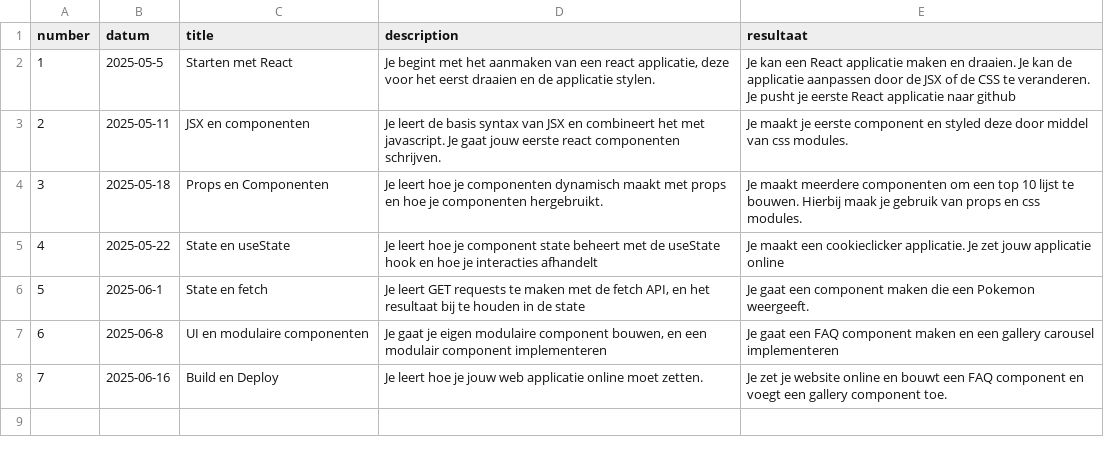
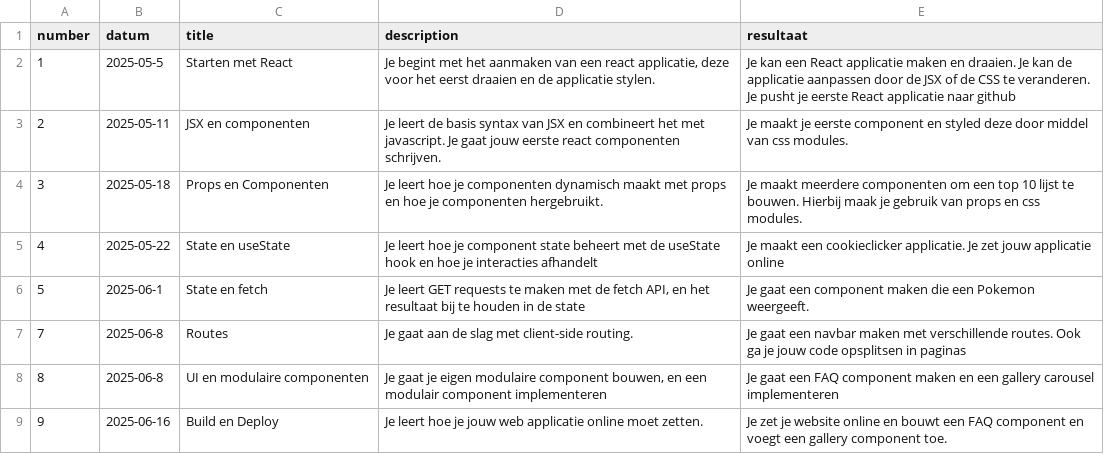
Before and after one commit to SilvanDomino/reactpage, a CSV file: _data/lessons.csv, drawn as a sheet.

Commit message:
les routing

```diff
--- a/_data/lessons.csv
+++ b/_data/lessons.csv
@@ -6,3 +6,4 @@
 5,"2025-06-1","State en fetch","Je leert GET requests te maken met de fetch API, en het resultaat bij te houden in de state","Je gaat een component maken die een Pokemon weergeeft."
-6,"2025-06-8","UI en modulaire componenten","Je gaat je eigen modulaire component bouwen, en een modulair component implementeren","Je gaat een FAQ component maken en een gallery carousel implementeren"
-7,"2025-06-16","Build en Deploy","Je leert hoe je jouw web applicatie online moet zetten.","Je zet je website online en bouwt een FAQ component en voegt een gallery component toe."
+7,"2025-06-8","Routes","Je gaat aan de slag met client-side routing.","Je gaat een navbar maken met verschillende routes. Ook ga je jouw code opsplitsen in paginas"
+8,"2025-06-8","UI en modulaire componenten","Je gaat je eigen modulaire component bouwen, en een modulair component implementeren","Je gaat een FAQ component maken en een gallery carousel implementeren"
+9,"2025-06-16","Build en Deploy","Je leert hoe je jouw web applicatie online moet zetten.","Je zet je website online en bouwt een FAQ component en voegt een gallery component toe."
```
